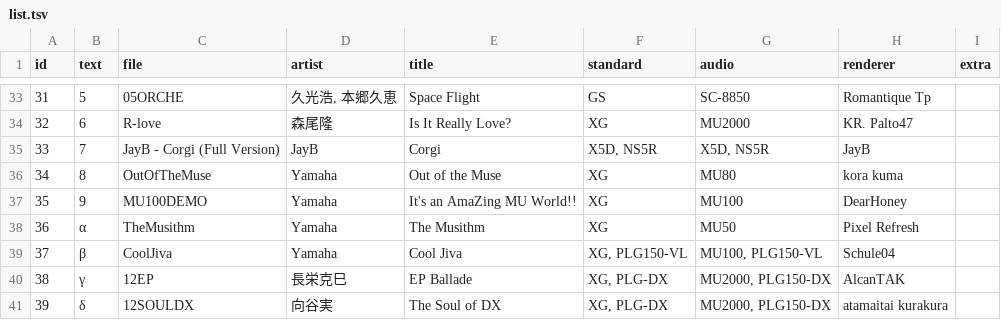
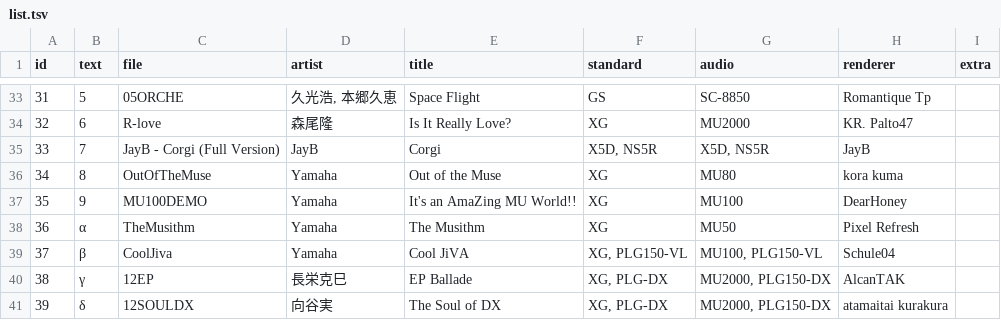
Before and after one commit to ltgcgo/midi-demo-data, a TSV file: collection/octavia/list.tsv, drawn as a sheet; only a part is shown, gaps mark what is left out.

```diff
--- a/collection/octavia/list.tsv
+++ b/collection/octavia/list.tsv
@@ -38,3 +38,3 @@ id	text	file	artist	title	standard	audio	renderer	extra
 36	α	TheMusithm	Yamaha	The Musithm	XG	MU50	Pixel Refresh	
-37	β	CoolJiva	Yamaha	Cool Jiva	 XG, PLG150-VL	MU100, PLG150-VL	Schule04	
+37	β	CoolJiva	Yamaha	Cool JiVA	 XG, PLG150-VL	MU100, PLG150-VL	Schule04	
 38	γ	12EP	長栄克巳	EP Ballade	XG, PLG-DX	MU2000, PLG150-DX	AlcanTAK	
```
Also changed, not shown: 1 other file.
